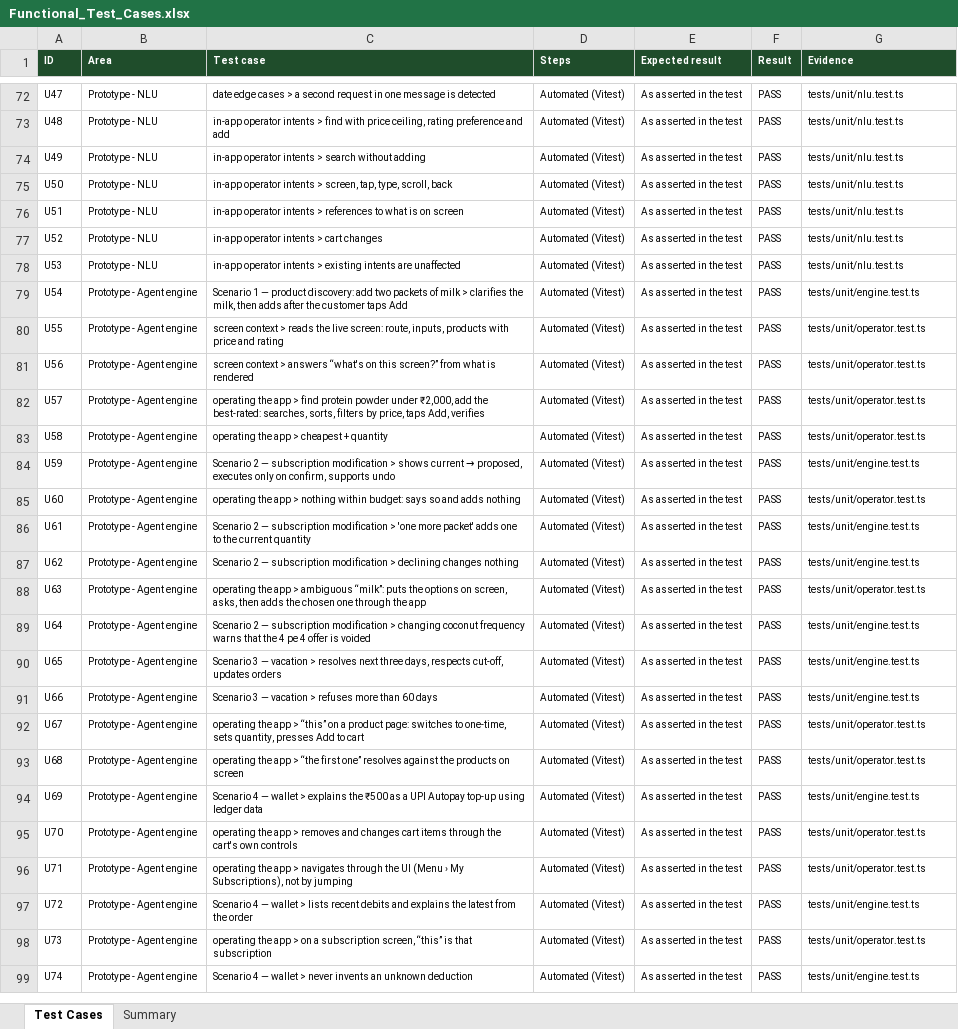
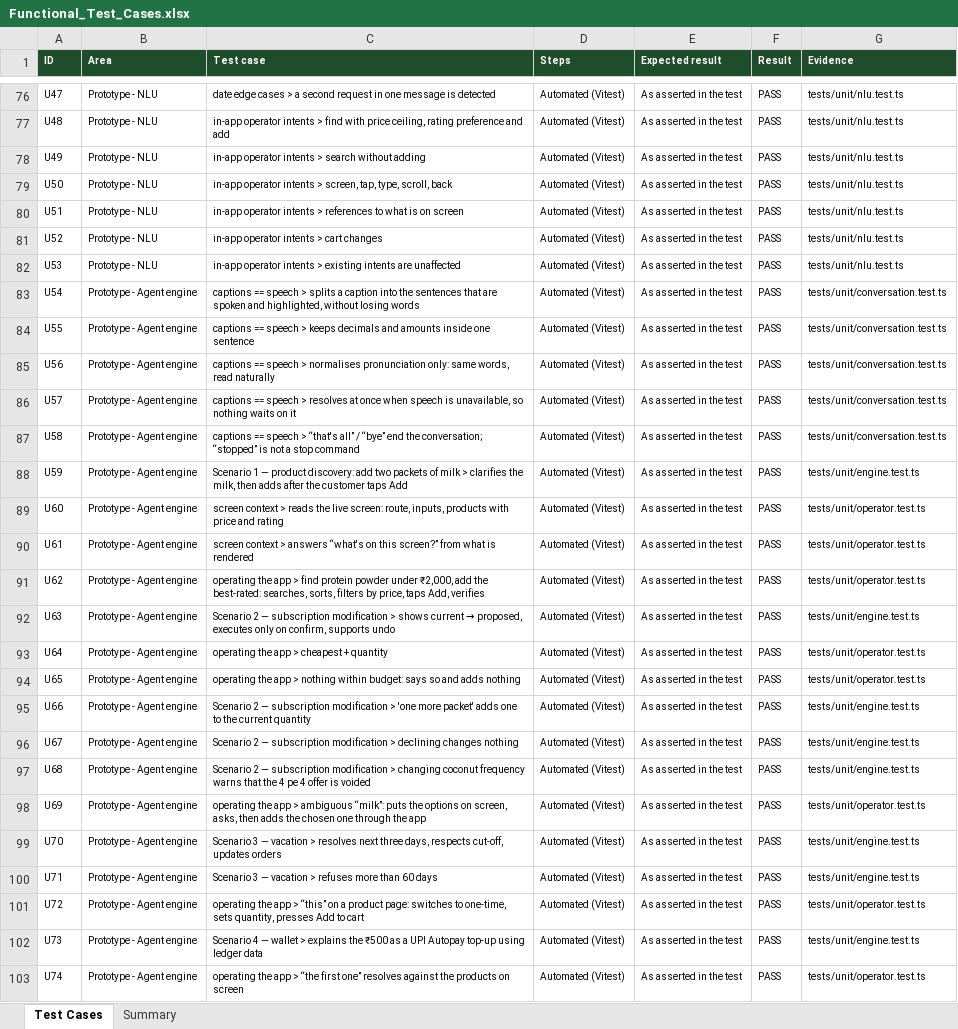
Before and after one commit to radishna07-ats/Country-Delight-Prototype, an Excel workbook: 08_Quality_Assurance/Functional_Test_Cases.xlsx, sheet Test Cases, drawn as a sheet; only a part is shown, gaps mark what is left out; values as stored, in another font and other column widths than the file's, no borders; conditional formats not drawn; addresses are those after the commit; the diff covers the shown part only; the diff names each change by its address in the sheet, - before the commit and + after, or states it on an @@ line.

```diff
--- a/08_Quality_Assurance/Functional_Test_Cases.xlsx (sheet Test Cases)
+++ b/08_Quality_Assurance/Functional_Test_Cases.xlsx (sheet Test Cases)
-C83 (Test case): Scenario 1 — product discovery: add two packets of milk > clarifies the milk, then adds after the customer taps Add
+C83 (Test case): captions == speech > splits a caption into the sentences that are spoken and highlighted, without losing words
-G83 (Evidence): tests/unit/engine.test.ts
+G83 (Evidence): tests/unit/conversation.test.ts
-C84 (Test case): screen context > reads the live screen: route, inputs, products with price and rating
+C84 (Test case): captions == speech > keeps decimals and amounts inside one sentence
-G84:G87 (Evidence): tests/unit/operator.test.ts
+G84:G87 (Evidence): tests/unit/conversation.test.ts
-C85 (Test case): screen context > answers “what's on this screen?” from what is rendered
+C85 (Test case): captions == speech > normalises pronunciation only: same words, read naturally
-C86 (Test case): operating the app > find protein powder under ₹2,000, add the best-rated: searches, sorts, filters by price, taps Add, verifies
+C86 (Test case): captions == speech > resolves at once when speech is unavailable, so nothing waits on it
-C87 (Test case): operating the app > cheapest + quantity
+C87 (Test case): captions == speech > “that's all” / “bye” end the conversation; “stopped” is not a stop command
@@ C88 (Test case): Scenario 2 — subscription modification > shows current → proposed, executes only on confirm, supports undo → Scenario 1 — product discovery: add two packets of milk > clarifies the milk, then adds after the customer taps Add @@
-C89 (Test case): operating the app > nothing within budget: says so and adds nothing
+C89 (Test case): screen context > reads the live screen: route, inputs, products with price and rating
-C90 (Test case): Scenario 2 — subscription modification > 'one more packet' adds one to the current quantity
+C90 (Test case): screen context > answers “what's on this screen?” from what is rendered
-G90:G91 (Evidence): tests/unit/engine.test.ts
+G90:G91 (Evidence): tests/unit/operator.test.ts
-C91 (Test case): Scenario 2 — subscription modification > declining changes nothing
+C91 (Test case): operating the app > find protein powder under ₹2,000, add the best-rated: searches, sorts, filters by price, taps Add, verifies
@@ C92 (Test case): operating the app > ambiguous “milk”: puts the options on screen, asks, then adds the chosen one through the app → Scenario 2 — subscription modification > shows current → proposed, executes only on confirm, supports undo @@
-G92 (Evidence): tests/unit/operator.test.ts
+G92 (Evidence): tests/unit/engine.test.ts
-C93 (Test case): Scenario 2 — subscription modification > changing coconut frequency warns that the 4 pe 4 offer is voided
+C93 (Test case): operating the app > cheapest + quantity
-G93:G94 (Evidence): tests/unit/engine.test.ts
+G93:G94 (Evidence): tests/unit/operator.test.ts
-C94 (Test case): Scenario 3 — vacation > resolves next three days, respects cut-off, updates orders
+C94 (Test case): operating the app > nothing within budget: says so and adds nothing
-C95 (Test case): Scenario 3 — vacation > refuses more than 60 days
+C95 (Test case): Scenario 2 — subscription modification > 'one more packet' adds one to the current quantity
-C96 (Test case): operating the app > “this” on a product page: switches to one-time, sets quantity, presses Add to cart
+C96 (Test case): Scenario 2 — subscription modification > declining changes nothing
-G96:G97 (Evidence): tests/unit/operator.test.ts
+G96:G97 (Evidence): tests/unit/engine.test.ts
-C97 (Test case): operating the app > “the first one” resolves against the products on screen
+C97 (Test case): Scenario 2 — subscription modification > changing coconut frequency warns that the 4 pe 4 offer is voided
-C98 (Test case): Scenario 4 — wallet > explains the ₹500 as a UPI Autopay top-up using ledger data
+C98 (Test case): operating the app > ambiguous “milk”: puts the options on screen, asks, then adds the chosen one through the app
-G98 (Evidence): tests/unit/engine.test.ts
+G98 (Evidence): tests/unit/operator.test.ts
-C99 (Test case): operating the app > removes and changes cart items through the cart's own controls
+C99 (Test case): Scenario 3 — vacation > resolves next three days, respects cut-off, updates orders
-G99:G100 (Evidence): tests/unit/operator.test.ts
+G99:G100 (Evidence): tests/unit/engine.test.ts
-C100 (Test case): operating the app > navigates through the UI (Menu › My Subscriptions), not by jumping
+C100 (Test case): Scenario 3 — vacation > refuses more than 60 days
-C101 (Test case): Scenario 4 — wallet > lists recent debits and explains the latest from the order
+C101 (Test case): operating the app > “this” on a product page: switches to one-time, sets quantity, presses Add to cart
-G101 (Evidence): tests/unit/engine.test.ts
+G101 (Evidence): tests/unit/operator.test.ts
-C102 (Test case): operating the app > on a subscription screen, “this” is that subscription
+C102 (Test case): Scenario 4 — wallet > explains the ₹500 as a UPI Autopay top-up using ledger data
-G102 (Evidence): tests/unit/operator.test.ts
+G102 (Evidence): tests/unit/engine.test.ts
-C103 (Test case): Scenario 4 — wallet > never invents an unknown deduction
+C103 (Test case): operating the app > “the first one” resolves against the products on screen
-G103 (Evidence): tests/unit/engine.test.ts
+G103 (Evidence): tests/unit/operator.test.ts
```
Also changed, not shown: 9 added rows and 31 edited cells elsewhere in this sheet, 26 other files.
